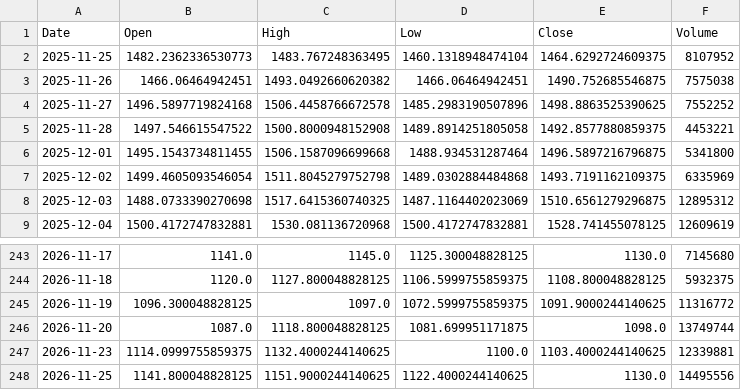
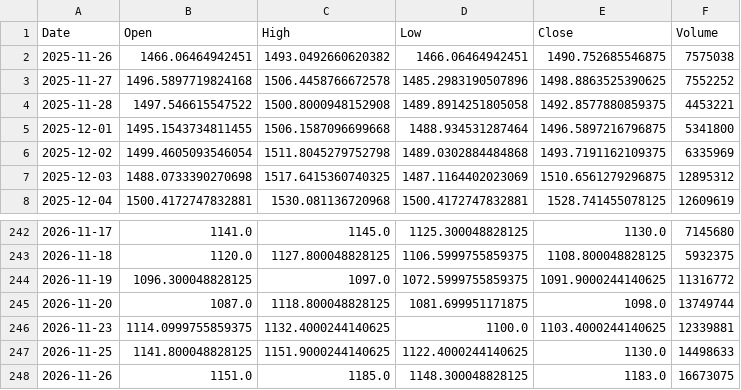
Before and after one commit to spkhirod112-oss/swing-scanner-india, a CSV file: data/INFY_NS.csv, drawn as a sheet; only a part is shown, gaps mark what is left out.

```diff
--- a/data/INFY_NS.csv
+++ b/data/INFY_NS.csv
@@ -1,3 +1,2 @@
 Date,Open,High,Low,Close,Volume
-2025-11-25,1482.2362336530773,1483.767248363495,1460.1318948474104,1464.6292724609375,8107952
 2025-11-26,1466.06464942451,1493.0492660620382,1466.06464942451,1490.752685546875,7575038
@@ -247,2 +246,3 @@ Date,Open,High,Low,Close,Volume
 2026-11-23,1114.0999755859375,1132.4000244140625,1100.0,1103.4000244140625,12339881
-2026-11-25,1141.800048828125,1151.9000244140625,1122.4000244140625,1130.0,14495556
+2026-11-25,1141.800048828125,1151.9000244140625,1122.4000244140625,1130.0,14498633
+2026-11-26,1151.0,1185.0,1148.300048828125,1183.0,16673075
```
Also changed, not shown: data/KOTAKBANK_NS.csv, data/MARUTI_NS.csv, 28 other files.
